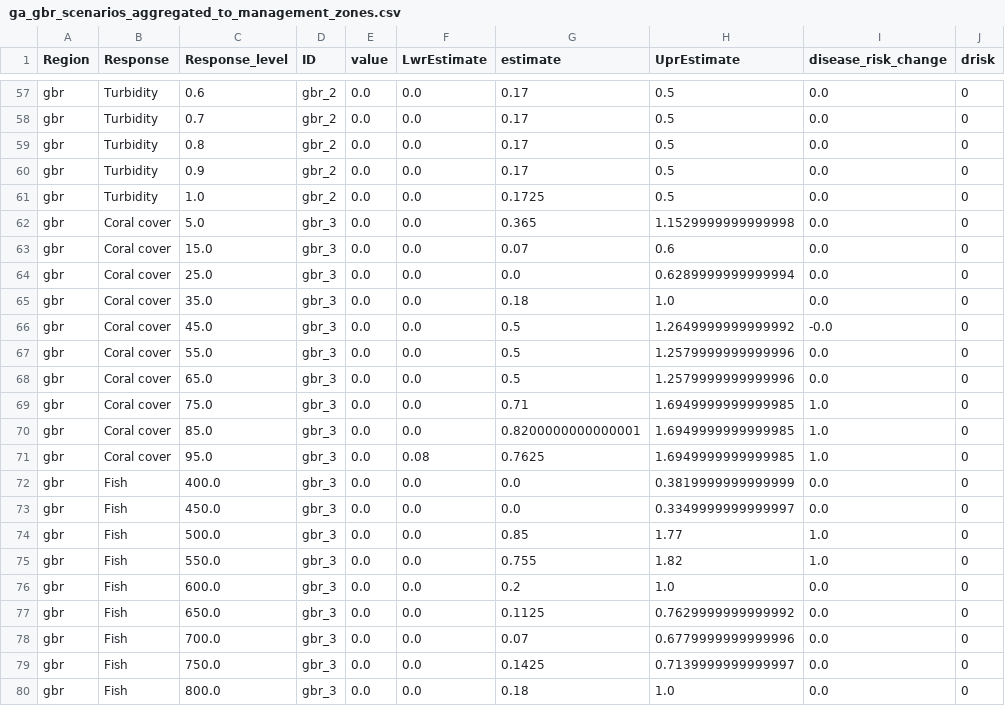
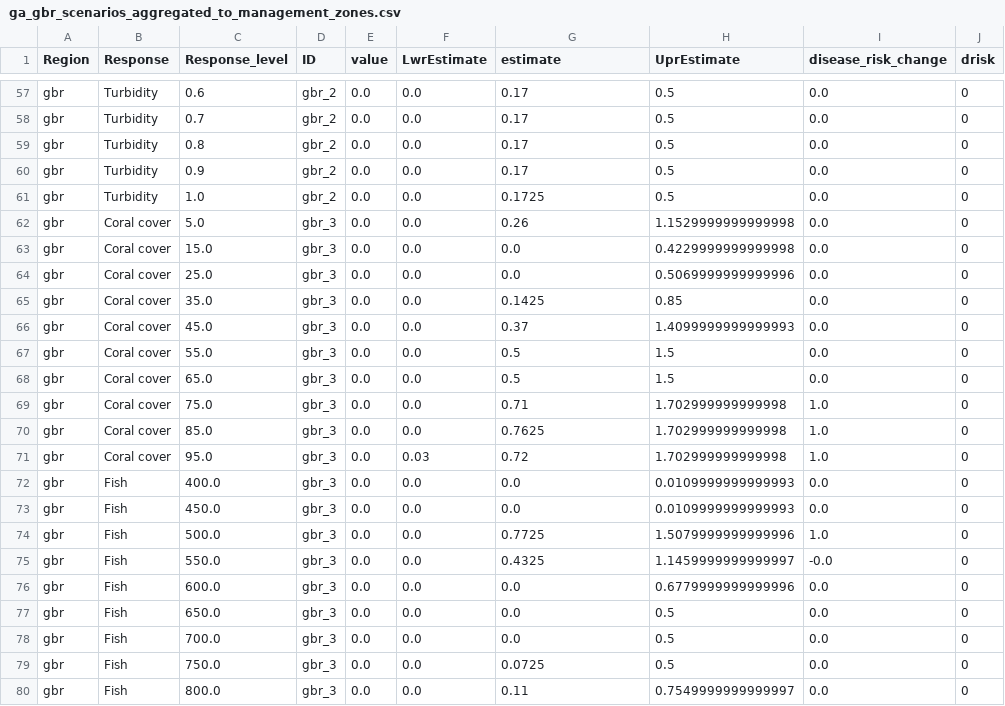
Before and after one commit to jms5151/uh-noaa-shiny-app, a CSV file: forec_shiny_app_data/Scenarios/ga_gbr_scenarios_aggregated_to_management_zones.csv, drawn as a sheet; only a part is shown, gaps mark what is left out; the diff covers the shown part only.

```diff
--- a/forec_shiny_app_data/Scenarios/ga_gbr_scenarios_aggregated_to_management_zones.csv
+++ b/forec_shiny_app_data/Scenarios/ga_gbr_scenarios_aggregated_to_management_zones.csv
@@ -61,20 +61,20 @@ gbr,Turbidity,0.9,gbr_2,0.0,0.0,0.17,0.5,0.0,0
 gbr,Turbidity,1.0,gbr_2,0.0,0.0,0.1725,0.5,0.0,0
-gbr,Coral cover,5.0,gbr_3,0.0,0.0,0.365,1.1529999999999998,0.0,0
-gbr,Coral cover,15.0,gbr_3,0.0,0.0,0.07,0.6,0.0,0
-gbr,Coral cover,25.0,gbr_3,0.0,0.0,0.0,0.6289999999999994,0.0,0
-gbr,Coral cover,35.0,gbr_3,0.0,0.0,0.18,1.0,0.0,0
-gbr,Coral cover,45.0,gbr_3,0.0,0.0,0.5,1.2649999999999992,-0.0,0
-gbr,Coral cover,55.0,gbr_3,0.0,0.0,0.5,1.2579999999999996,0.0,0
-gbr,Coral cover,65.0,gbr_3,0.0,0.0,0.5,1.2579999999999996,0.0,0
-gbr,Coral cover,75.0,gbr_3,0.0,0.0,0.71,1.6949999999999985,1.0,0
-gbr,Coral cover,85.0,gbr_3,0.0,0.0,0.8200000000000001,1.6949999999999985,1.0,0
-gbr,Coral cover,95.0,gbr_3,0.0,0.08,0.7625,1.6949999999999985,1.0,0
-gbr,Fish,400.0,gbr_3,0.0,0.0,0.0,0.3819999999999999,0.0,0
-gbr,Fish,450.0,gbr_3,0.0,0.0,0.0,0.3349999999999997,0.0,0
-gbr,Fish,500.0,gbr_3,0.0,0.0,0.85,1.77,1.0,0
-gbr,Fish,550.0,gbr_3,0.0,0.0,0.755,1.82,1.0,0
-gbr,Fish,600.0,gbr_3,0.0,0.0,0.2,1.0,0.0,0
-gbr,Fish,650.0,gbr_3,0.0,0.0,0.1125,0.7629999999999992,0.0,0
-gbr,Fish,700.0,gbr_3,0.0,0.0,0.07,0.6779999999999996,0.0,0
-gbr,Fish,750.0,gbr_3,0.0,0.0,0.1425,0.7139999999999997,0.0,0
-gbr,Fish,800.0,gbr_3,0.0,0.0,0.18,1.0,0.0,0
+gbr,Coral cover,5.0,gbr_3,0.0,0.0,0.26,1.1529999999999998,0.0,0
+gbr,Coral cover,15.0,gbr_3,0.0,0.0,0.0,0.4229999999999998,0.0,0
+gbr,Coral cover,25.0,gbr_3,0.0,0.0,0.0,0.5069999999999996,0.0,0
+gbr,Coral cover,35.0,gbr_3,0.0,0.0,0.1425,0.85,0.0,0
+gbr,Coral cover,45.0,gbr_3,0.0,0.0,0.37,1.4099999999999993,0.0,0
+gbr,Coral cover,55.0,gbr_3,0.0,0.0,0.5,1.5,0.0,0
+gbr,Coral cover,65.0,gbr_3,0.0,0.0,0.5,1.5,0.0,0
+gbr,Coral cover,75.0,gbr_3,0.0,0.0,0.71,1.702999999999998,1.0,0
+gbr,Coral cover,85.0,gbr_3,0.0,0.0,0.7625,1.702999999999998,1.0,0
+gbr,Coral cover,95.0,gbr_3,0.0,0.03,0.72,1.702999999999998,1.0,0
+gbr,Fish,400.0,gbr_3,0.0,0.0,0.0,0.0109999999999993,0.0,0
+gbr,Fish,450.0,gbr_3,0.0,0.0,0.0,0.0109999999999993,0.0,0
+gbr,Fish,500.0,gbr_3,0.0,0.0,0.7725,1.5079999999999996,1.0,0
+gbr,Fish,550.0,gbr_3,0.0,0.0,0.4325,1.1459999999999997,-0.0,0
+gbr,Fish,600.0,gbr_3,0.0,0.0,0.0,0.6779999999999996,0.0,0
+gbr,Fish,650.0,gbr_3,0.0,0.0,0.0,0.5,0.0,0
+gbr,Fish,700.0,gbr_3,0.0,0.0,0.0,0.5,0.0,0
+gbr,Fish,750.0,gbr_3,0.0,0.0,0.0725,0.5,0.0,0
+gbr,Fish,800.0,gbr_3,0.0,0.0,0.11,0.7549999999999997,0.0,0
```
Also changed, not shown: 131 edited cells elsewhere in this file, forec_shiny_app_data/Forecasts/ga_gbr_nowcast_aggregated_to_gbrmpa_park_zones.csv, forec_shiny_app_data/Forecasts/ws_gbr_nowcast_aggregated_to_gbrmpa_park_zones.csv, 34 other files.
